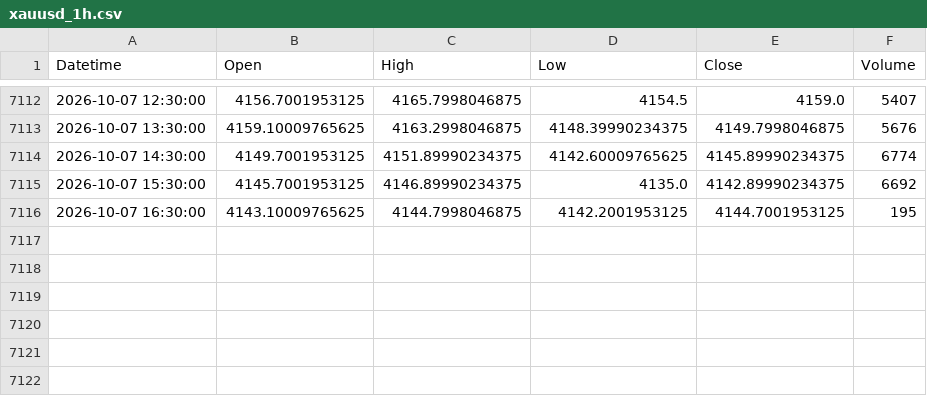
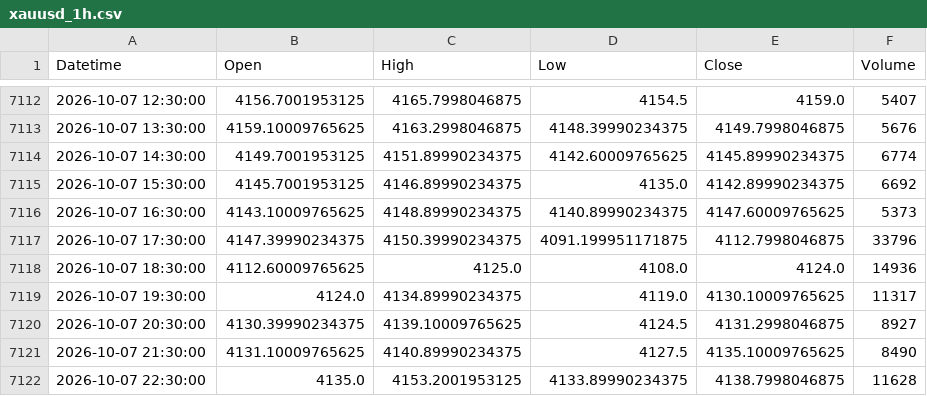
Before and after one commit to shikerkattiyar11-debug/xauusd-gold-data, a CSV file: data/xauusd_1h.csv, drawn as a sheet; only a part is shown, gaps mark what is left out.

```diff
--- a/data/xauusd_1h.csv
+++ b/data/xauusd_1h.csv
@@ -7115,2 +7115,8 @@ Datetime,Open,High,Low,Close,Volume
 2026-10-07 15:30:00,4145.7001953125,4146.89990234375,4135.0,4142.89990234375,6692
-2026-10-07 16:30:00,4143.10009765625,4144.7998046875,4142.2001953125,4144.7001953125,195
+2026-10-07 16:30:00,4143.10009765625,4148.89990234375,4140.89990234375,4147.60009765625,5373
+2026-10-07 17:30:00,4147.39990234375,4150.39990234375,4091.199951171875,4112.7998046875,33796
+2026-10-07 18:30:00,4112.60009765625,4125.0,4108.0,4124.0,14936
+2026-10-07 19:30:00,4124.0,4134.89990234375,4119.0,4130.10009765625,11317
+2026-10-07 20:30:00,4130.39990234375,4139.10009765625,4124.5,4131.2998046875,8927
+2026-10-07 21:30:00,4131.10009765625,4140.89990234375,4127.5,4135.10009765625,8490
+2026-10-07 22:30:00,4135.0,4153.2001953125,4133.89990234375,4138.7998046875,11628
```
Also changed, not shown: data/xauusd_10m.csv, data/xauusd_15m.csv, 3 other files.
